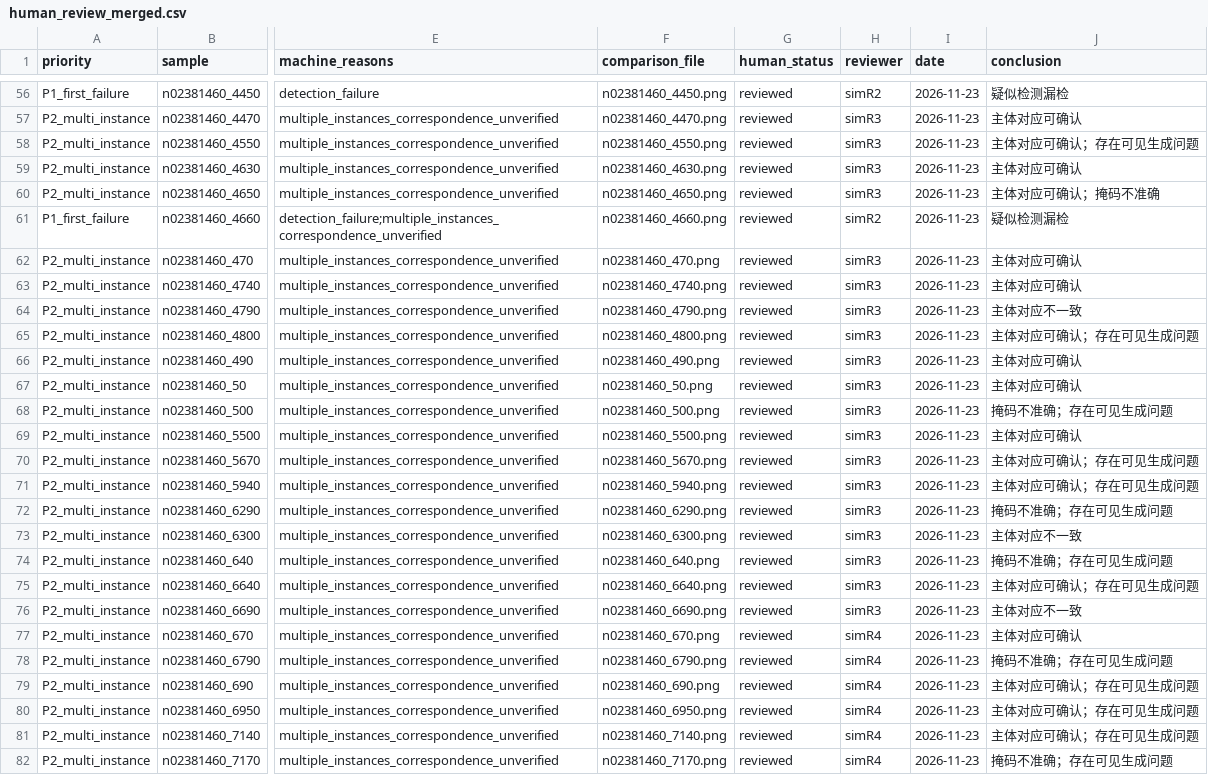
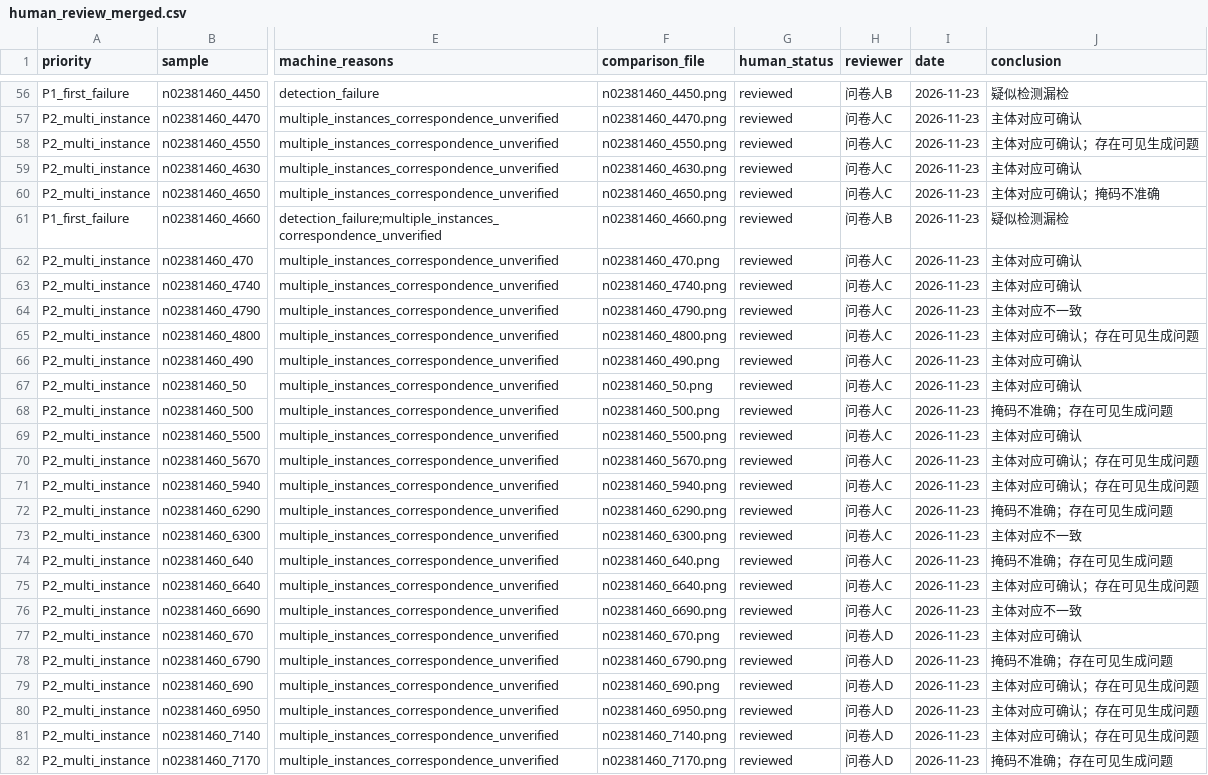
Before and after one commit to Frostsnow35/ShiftLite, a CSV file: docs/experiments/2026-11-09-7940HX/human_review_final/human_review_merged.csv, drawn as a sheet; only a part is shown, gaps mark what is left out; the diff covers the shown part only; the diff names each change by its address in the sheet, - before the commit and + after, or states it on an @@ line.

Commit message:
chore(naming): 评分人代号 simR1-4 → 问卷人A-D，去除'化名'措辞
- 4 份打分 CSV 重命名 scores_simR1..4.csv → scores_问卷人A..D.csv（git mv 保留历史）
- #20 二轮复核目录（REVIEWERS/PROVENANCE/coverage/assignment/合并表）全部同步
- results.md / merge_review.py / analyze_questionnaire.py / PR-36 / PR-44 说明同步
- 措辞统一为'组内 4 位评分人代号 问卷人A-D，真实姓名不写入仓库'，不再使用'化名'
- 复算验证：analyze_questionnaire.py 用新文件名重跑，三份统计 CSV 仍与仓库逐字节一致
- .gitignore 增加 .workbuddy/

```diff
--- a/docs/experiments/2026-11-09-7940HX/human_review_final/human_review_merged.csv
+++ b/docs/experiments/2026-11-09-7940HX/human_review_final/human_review_merged.csv
-H56 (reviewer): simR2
+H56 (reviewer): 问卷人B
-H57:H60 (reviewer): simR3
+H57:H60 (reviewer): 问卷人C
-H61 (reviewer): simR2
+H61 (reviewer): 问卷人B
-H62:H76 (reviewer): simR3
+H62:H76 (reviewer): 问卷人C
-H77:H82 (reviewer): simR4
+H77:H82 (reviewer): 问卷人D
```
Also changed, not shown: 64 edited cells elsewhere in this file, docs/experiments/questionnaire_T1/results/wilcoxon_table.csv, 19 other files.
